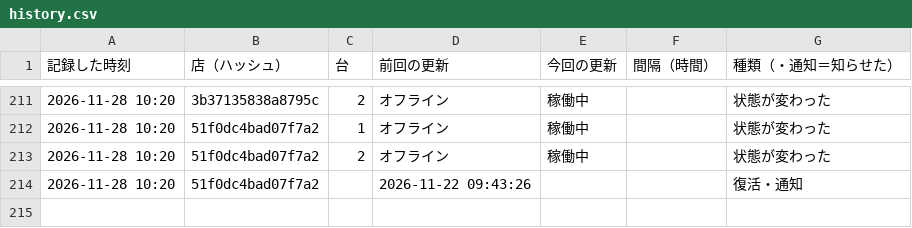
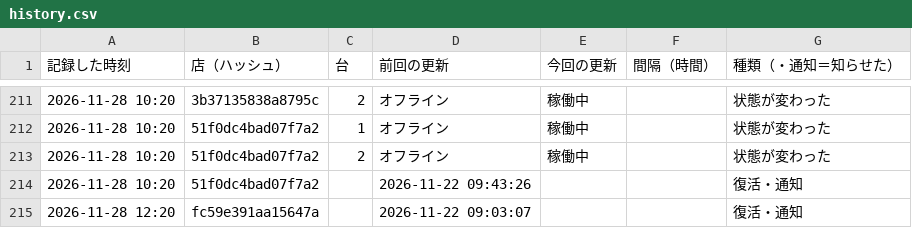
Before and after one commit to kous8770/aikatsu-shop-watch, a CSV file: history.csv, drawn as a sheet; only a part is shown, gaps mark what is left out; the diff names each change by its address in the sheet, - before the commit and + after, or states it on an @@ line.

```diff
--- a/history.csv
+++ b/history.csv
+row 215: 2026-11-28 12:20 | fc59e391aa15647a |  | 2026-11-22 09:03:07 |  |  | 復活・通知
```
Also changed, not shown: status_log.csv, 1 other file.
